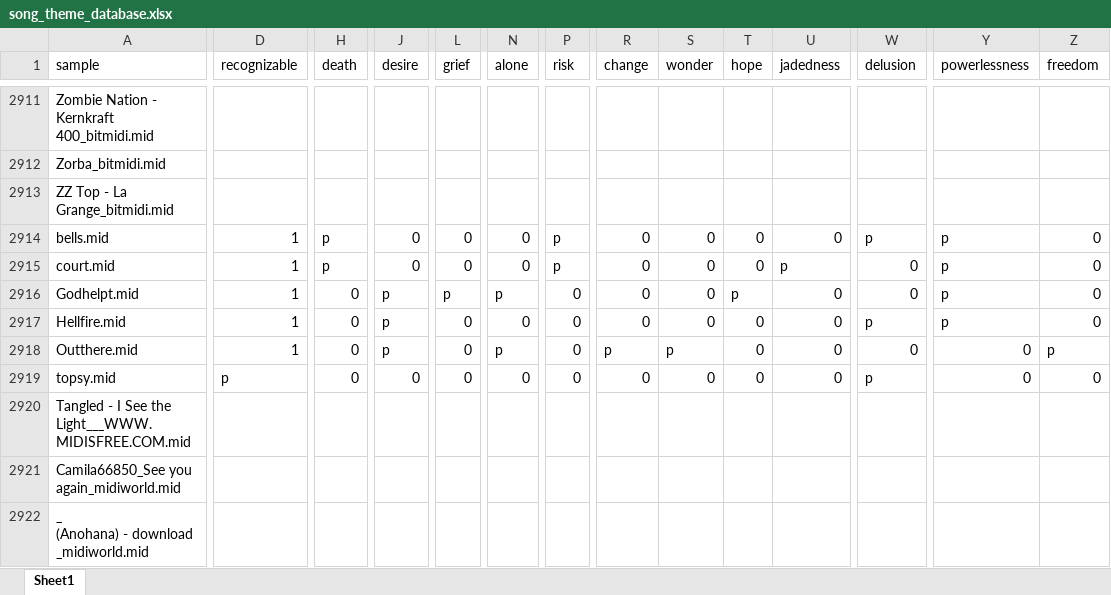
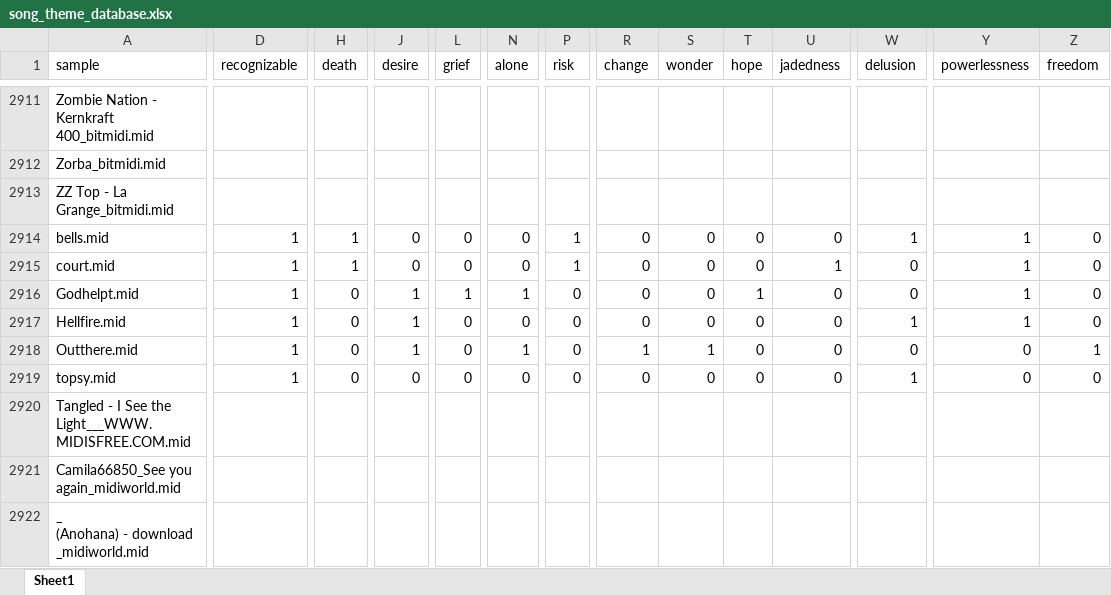
Before and after one commit to chuangcaleb/music-theme-recognition, an Excel workbook: collecting_midi/2_building_dataset/song_theme_database.xlsx, sheet Sheet1, drawn as a sheet; only a part is shown, gaps mark what is left out; values as stored, in another font and other column widths than the file's, no cell formats; the diff covers the shown part only; the diff names each change by its address in the sheet, - before the commit and + after, or states it on an @@ line.

```diff
--- a/collecting_midi/2_building_dataset/song_theme_database.xlsx (sheet Sheet1)
+++ b/collecting_midi/2_building_dataset/song_theme_database.xlsx (sheet Sheet1)
-H2914:H2915 (death): p
+H2914:H2915 (death): 1
-P2914:P2915 (risk): p
+P2914:P2915 (risk): 1
-W2914 (delusion): p
+W2914 (delusion): 1
-Y2914:Y2917 (powerlessness): p
+Y2914:Y2917 (powerlessness): 1
-U2915 (jadedness): p
+U2915 (jadedness): 1
-J2916:J2918 (desire): p
+J2916:J2918 (desire): 1
-L2916 (grief): p
+L2916 (grief): 1
-N2916 (alone): p
+N2916 (alone): 1
-T2916 (hope): p
+T2916 (hope): 1
-W2917 (delusion): p
+W2917 (delusion): 1
-N2918 (alone): p
+N2918 (alone): 1
-R2918 (change): p
+R2918 (change): 1
-S2918 (wonder): p
+S2918 (wonder): 1
-Z2918 (freedom): p
+Z2918 (freedom): 1
-D2919 (recognizable): p
+D2919 (recognizable): 1
-W2919 (delusion): p
+W2919 (delusion): 1
```
Also changed, not shown: 37 edited cells elsewhere in this sheet, cell formats, 2 other files.
